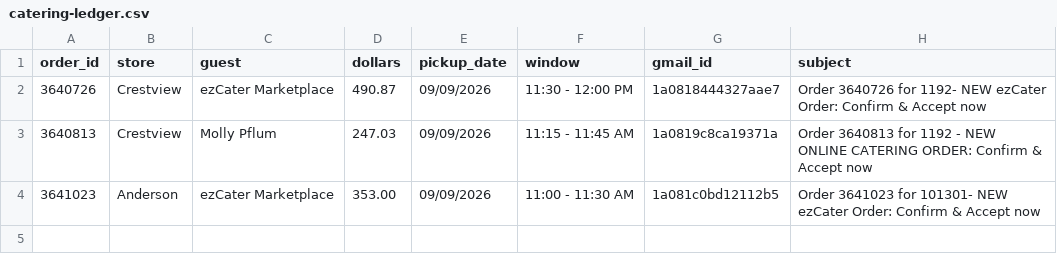
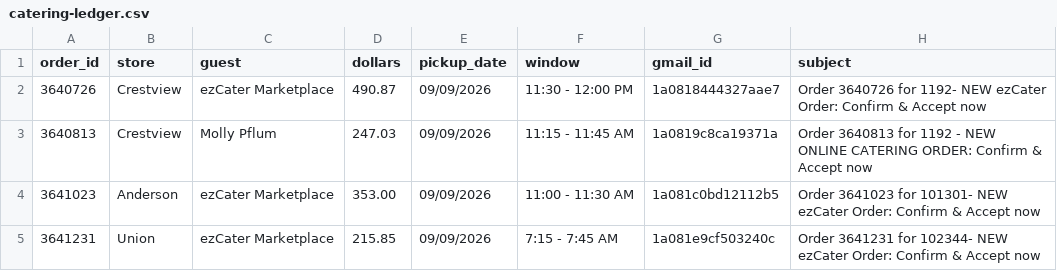
Before and after one commit to SCDashboard/DailyUploads, a CSV file: catering-ledger.csv, drawn as a sheet.

Commit message:
Append catering order 3641231 Union $215.85 pickup 09/09

```diff
--- a/catering-ledger.csv
+++ b/catering-ledger.csv
@@ -4 +4,2 @@ order_id,store,guest,dollars,pickup_date,window,gmail_id,subject
 3641023,Anderson,ezCater Marketplace,353.00,09/09/2026,11:00 - 11:30 AM,1a081c0bd12112b5,Order 3641023 for 101301- NEW ezCater Order: Confirm & Accept now
+3641231,Union,ezCater Marketplace,215.85,09/09/2026,7:15 - 7:45 AM,1a081e9cf503240c,Order 3641231 for 102344- NEW ezCater Order: Confirm & Accept now
```
